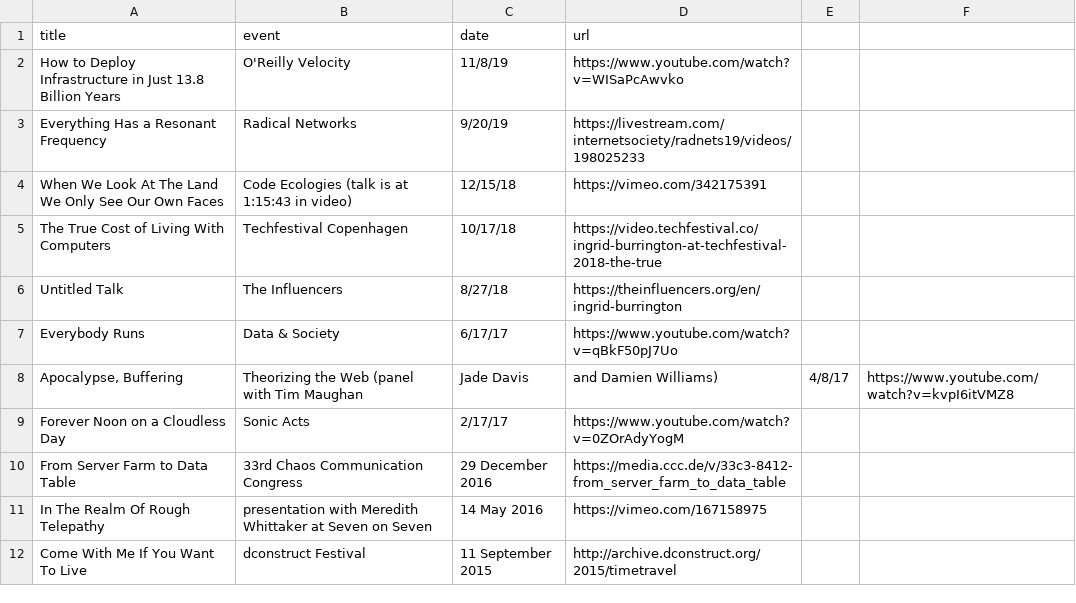
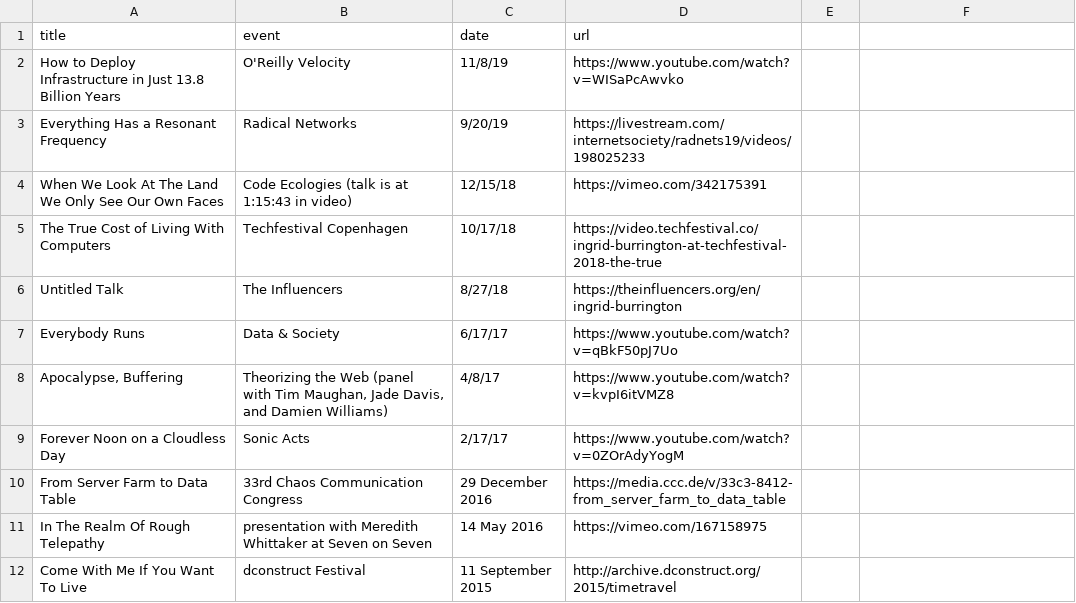
Before and after one commit to lifewinning/lifewinning, a CSV file: _data/talks.csv, drawn as a sheet; only a part is shown.

Commit message:
more quotes ugh

```diff
--- a/_data/talks.csv
+++ b/_data/talks.csv
@@ -7,3 +7,3 @@ Untitled Talk,The Influencers,8/27/18,https://theinfluencers.org/en/ingrid-burri
 "Everybody Runs",Data & Society,6/17/17,https://www.youtube.com/watch?v=qBkF50pJ7Uo
-"Apocalypse, Buffering",Theorizing the Web (panel with Tim Maughan, Jade Davis, and Damien Williams),4/8/17,https://www.youtube.com/watch?v=kvpI6itVMZ8
+"Apocalypse, Buffering","Theorizing the Web (panel with Tim Maughan, Jade Davis, and Damien Williams)",4/8/17,https://www.youtube.com/watch?v=kvpI6itVMZ8
 "Forever Noon on a Cloudless Day",Sonic Acts,2/17/17,https://www.youtube.com/watch?v=0ZOrAdyYogM
```
